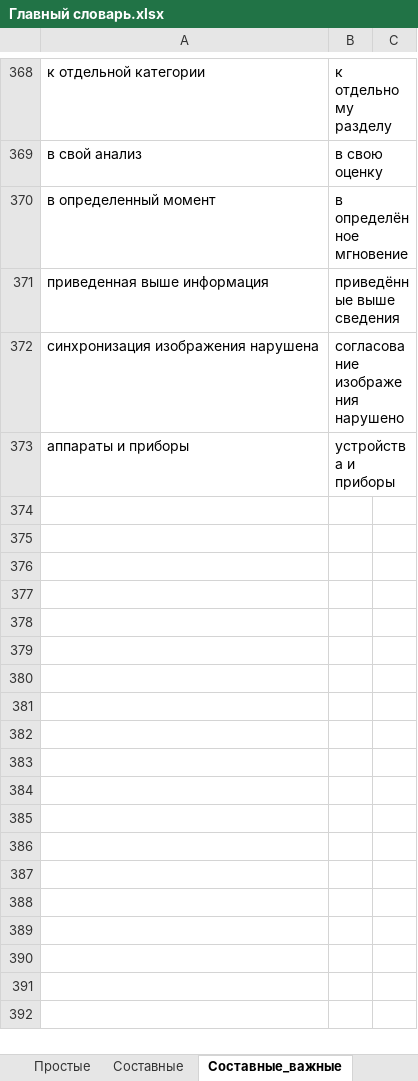
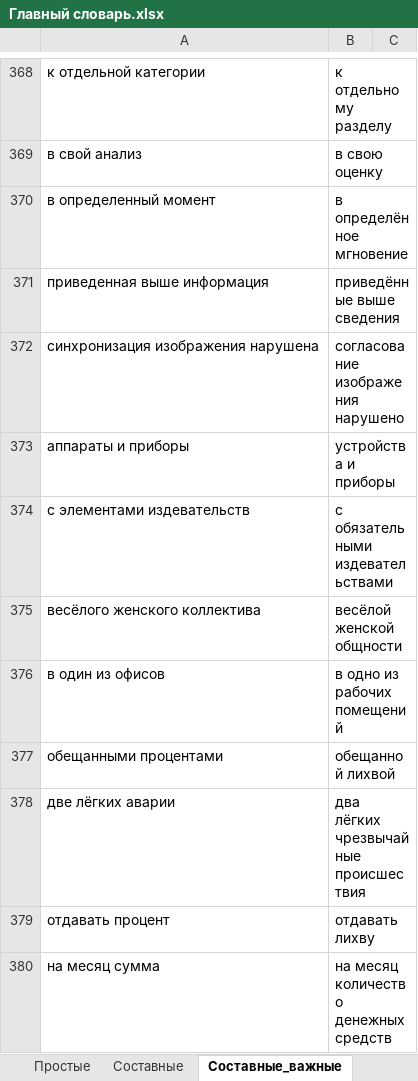
Before and after one commit to AveNRU/text_changer, an Excel workbook: словари/Главный словарь.xlsx, sheet Составные_важные, drawn as a sheet; only a part is shown, gaps mark what is left out; values as stored, in another font and other column widths than the file's, no borders; the diff names each change by its address in the sheet, - before the commit and + after, or states it on an @@ line.

```diff
--- a/словари/Главный словарь.xlsx (sheet Составные_важные)
+++ b/словари/Главный словарь.xlsx (sheet Составные_важные)
+row 374: с элементами издевательств | с обязательными издевательствами
+row 375: весёлого женского коллектива | весёлой женской общности
+row 376: в один из офисов | в одно из рабочих помещений
+row 377: обещанными процентами | обещанной лихвой
+row 378: две лёгких аварии | два лёгких чрезвычайные происшествия
+row 379: отдавать процент | отдавать лихву
+row 380: на месяц сумма | на месяц количество денежных средств
```
Also changed, not shown: sheet Простые, sheet Составные, hidden cells, словари/шерстобитов.xlsx.
